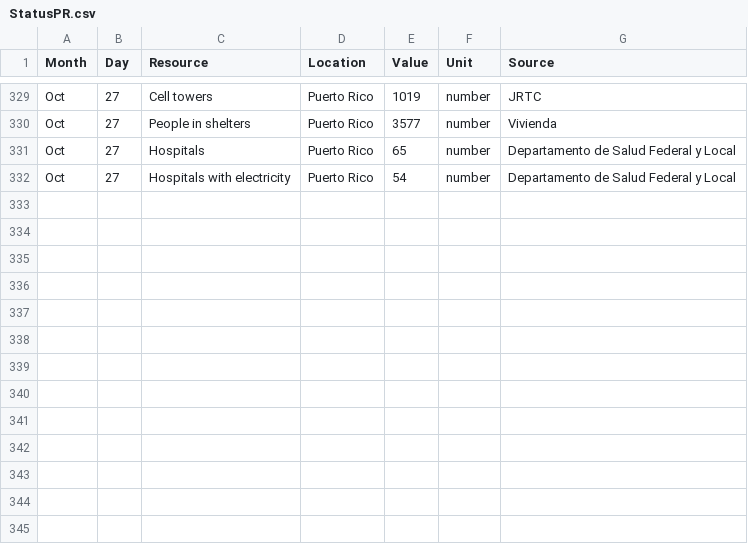
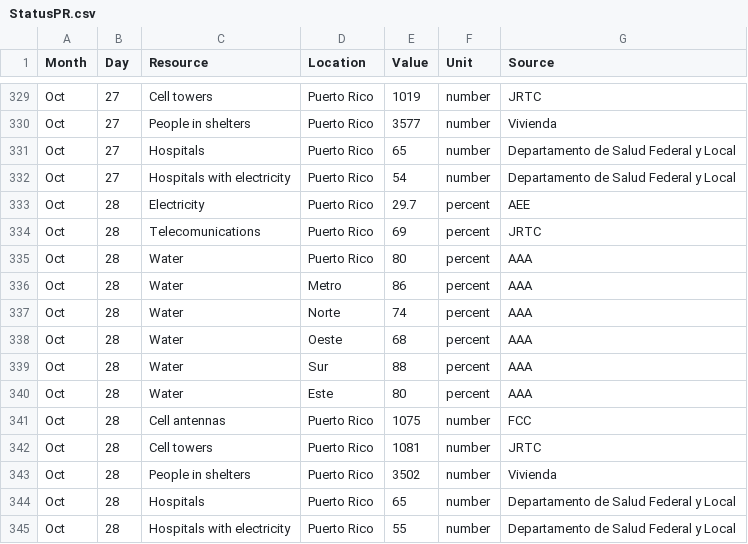
Before and after one commit to majohansson/maria-puerto-rico, a CSV file: data/StatusPR.csv, drawn as a sheet; only a part is shown, gaps mark what is left out; the diff names each change by its address in the sheet, - before the commit and + after, or states it on an @@ line.

```diff
--- a/data/StatusPR.csv
+++ b/data/StatusPR.csv
+row 333: Oct | 28 | Electricity | Puerto Rico | 29.7 | percent | AEE
+row 334: Oct | 28 | Telecomunications | Puerto Rico | 69 | percent | JRTC
+row 335: Oct | 28 | Water | Puerto Rico | 80 | percent | AAA
+row 336: Oct | 28 | Water | Metro | 86 | percent | AAA
+row 337: Oct | 28 | Water | Norte | 74 | percent | AAA
+row 338: Oct | 28 | Water | Oeste | 68 | percent | AAA
+row 339: Oct | 28 | Water | Sur | 88 | percent | AAA
+row 340: Oct | 28 | Water | Este | 80 | percent | AAA
+row 341: Oct | 28 | Cell antennas | Puerto Rico | 1075 | number | FCC
+row 342: Oct | 28 | Cell towers | Puerto Rico | 1081 | number | JRTC
+row 343: Oct | 28 | People in shelters | Puerto Rico | 3502 | number | Vivienda
+row 344: Oct | 28 | Hospitals | Puerto Rico | 65 | number | Departamento de Salud Federal y Local
+row 345: Oct | 28 | Hospitals with electricity | Puerto Rico | 55 | number | Departamento de Salud Federal y Local
```
Also changed, not shown: 5 other files.
